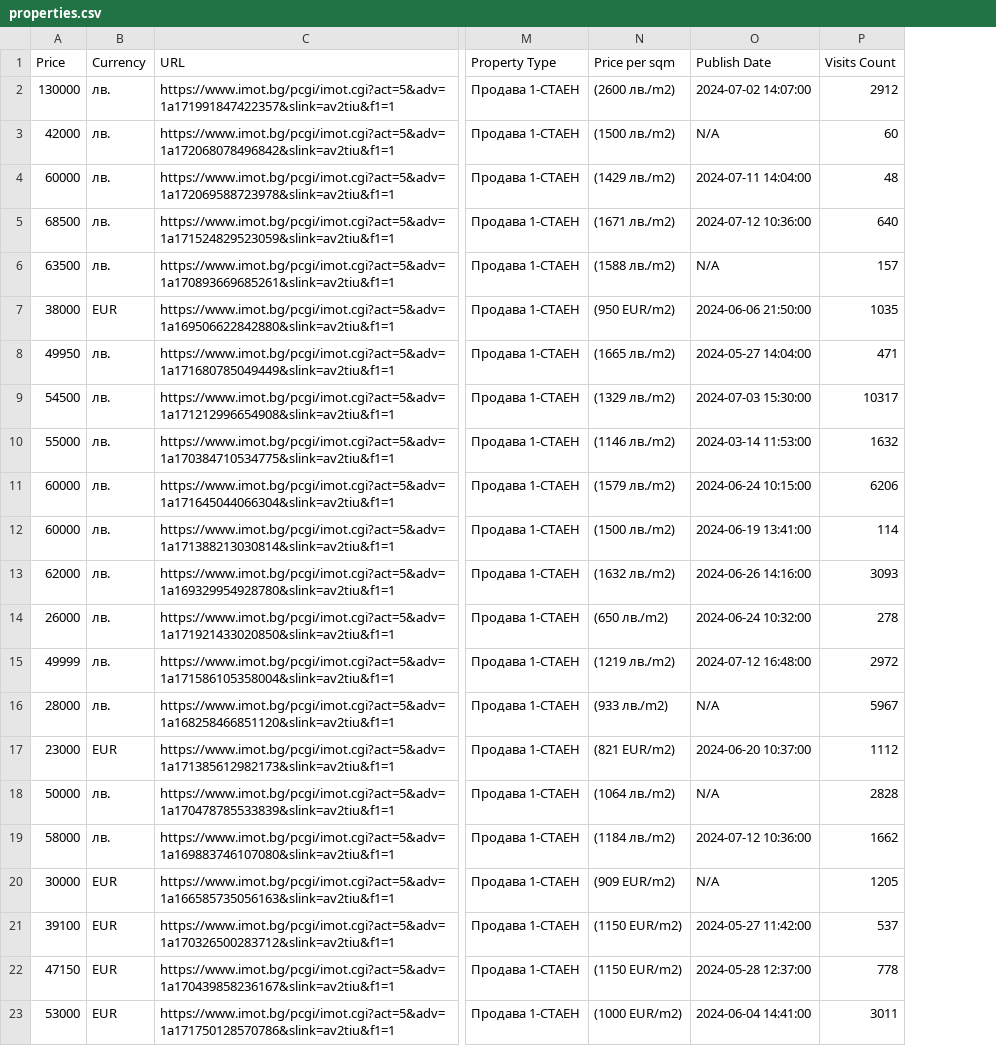
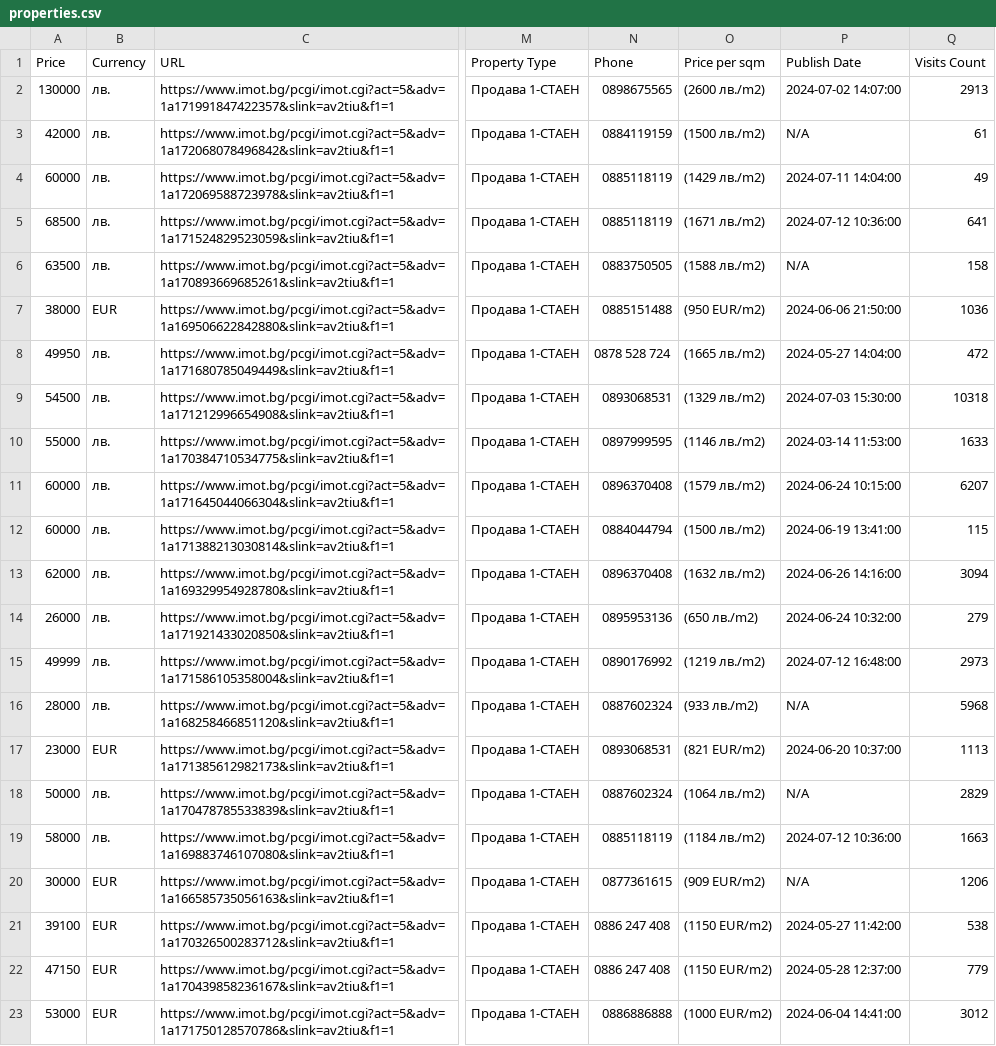
Before and after one commit to akcdev777/imot-scrape, a CSV file: properties.csv, drawn as a sheet; only a part is shown, gaps mark what is left out; addresses are those after the commit; the diff names each change by its address in the sheet, - before the commit and + after, or states it on an @@ line.

```diff
--- a/properties.csv
+++ b/properties.csv
+column N (Phone), rows 2-23: 0898675565 | 0884119159 | 0885118119 | 0885118119 | 0883750505 | 0885151488 | 0878 528 724 | 0893068531 | 0897999595 | 0896370408 | 0884044794 | 0896370408 | 0895953136 | 0890176992 | 0887602324 | 0893068531 | 0887602324 | 0885118119 | 0877361615 | 0886 247 408 | 0886 247 408 | 0886886888
-Q2 (Visits Count): 2912
+Q2 (Visits Count): 2913
-Q3 (Visits Count): 60
+Q3 (Visits Count): 61
-Q4 (Visits Count): 48
+Q4 (Visits Count): 49
-Q5 (Visits Count): 640
+Q5 (Visits Count): 641
-Q6 (Visits Count): 157
+Q6 (Visits Count): 158
-Q7 (Visits Count): 1035
+Q7 (Visits Count): 1036
-Q8 (Visits Count): 471
+Q8 (Visits Count): 472
-Q9 (Visits Count): 10317
+Q9 (Visits Count): 10318
-Q10 (Visits Count): 1632
+Q10 (Visits Count): 1633
-Q11 (Visits Count): 6206
+Q11 (Visits Count): 6207
-Q12 (Visits Count): 114
+Q12 (Visits Count): 115
-Q13 (Visits Count): 3093
+Q13 (Visits Count): 3094
-Q14 (Visits Count): 278
+Q14 (Visits Count): 279
-Q15 (Visits Count): 2972
+Q15 (Visits Count): 2973
-Q16 (Visits Count): 5967
+Q16 (Visits Count): 5968
-Q17 (Visits Count): 1112
+Q17 (Visits Count): 1113
-Q18 (Visits Count): 2828
+Q18 (Visits Count): 2829
-Q19 (Visits Count): 1662
+Q19 (Visits Count): 1663
-Q20 (Visits Count): 1205
+Q20 (Visits Count): 1206
-Q21 (Visits Count): 537
+Q21 (Visits Count): 538
-Q22 (Visits Count): 778
+Q22 (Visits Count): 779
-Q23 (Visits Count): 3011
+Q23 (Visits Count): 3012
```
Also changed, not shown: 2 other files.
